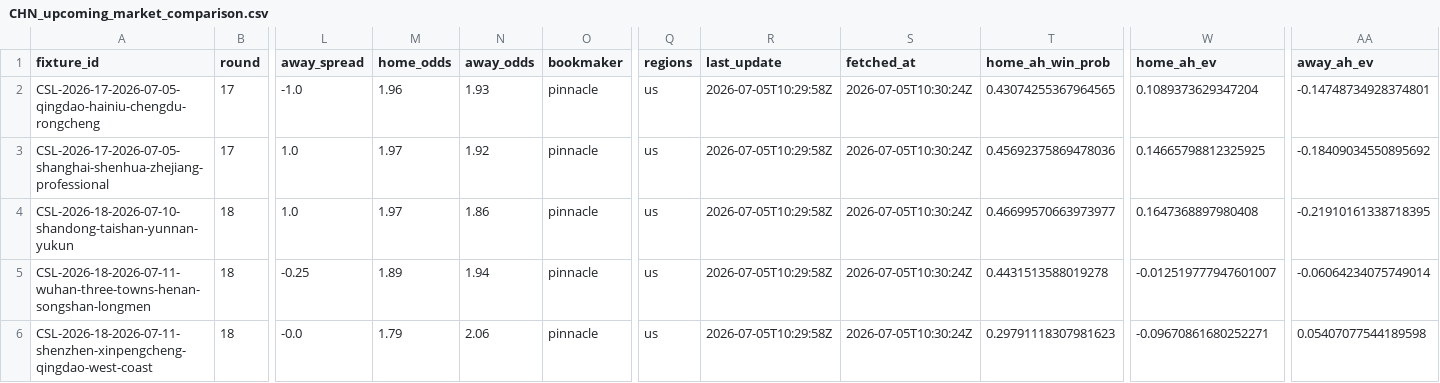
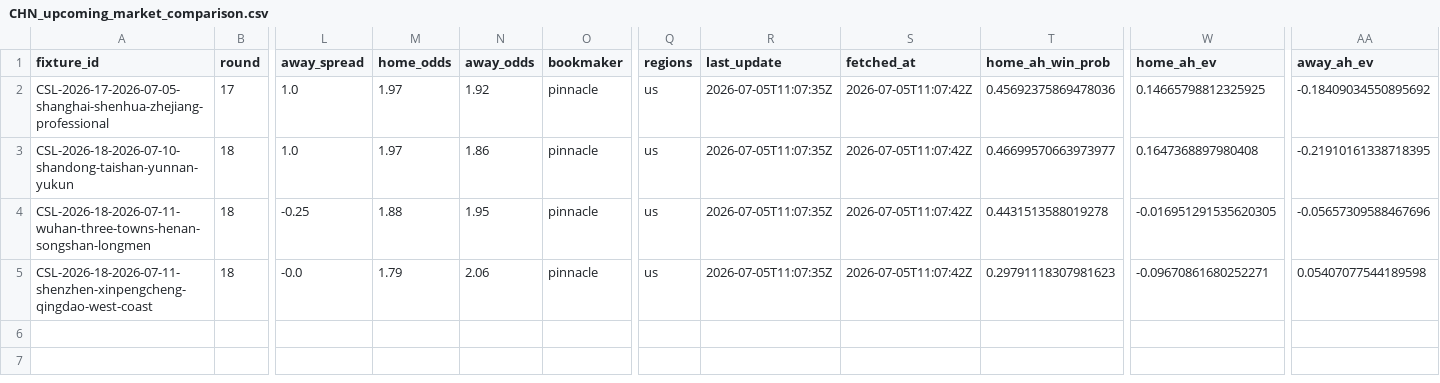
Before and after one commit to jiajun-builds/cslmonitor, a CSV file: data/output_data/CHN_upcoming_market_comparison.csv, drawn as a sheet; only a part is shown, gaps mark what is left out; removed rows and columns are numbered as before the commit, all else as after; rows hold the shown columns only; the diff names each change by its address in the sheet, - before the commit and + after, or states it on an @@ line.

```diff
--- a/data/output_data/CHN_upcoming_market_comparison.csv
+++ b/data/output_data/CHN_upcoming_market_comparison.csv
-row 2: CSL-2026-17-2026-07-05-qingdao-hainiu-chengdu-rongcheng | 17 | -1.0 | 1.96 | 1.93 | pinnacle | us | 2026-07-05T10:29:58Z | 2026-07-05T10:30:24Z | 0.43074255367964565 | 0.1089373629347204 | -0.14748734928374801
-R2:R5 (last_update): 2026-07-05T10:29:58Z
+R2:R5 (last_update): 2026-07-05T11:07:35Z
-S2:S5 (fetched_at): 2026-07-05T10:30:24Z
+S2:S5 (fetched_at): 2026-07-05T11:07:42Z
-M4 (home_odds): 1.89
+M4 (home_odds): 1.88
-N4 (away_odds): 1.94
+N4 (away_odds): 1.95
-W4 (home_ah_ev): -0.012519777947601007
+W4 (home_ah_ev): -0.016951291535620305
-AA4 (away_ah_ev): -0.06064234075749014
+AA4 (away_ah_ev): -0.05657309588467696
```
Also changed, not shown: data/dashboard/csv/dashboard_meta.csv, data/dashboard/csv/upcoming_market_comparison.csv, 6 other files.
